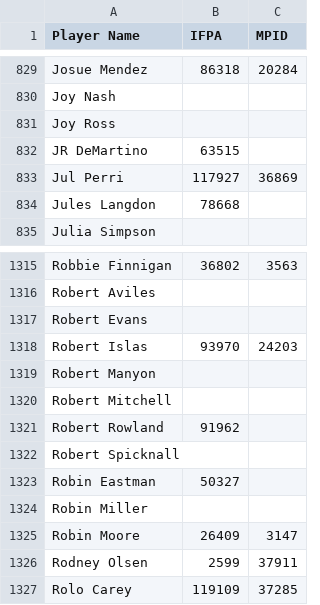
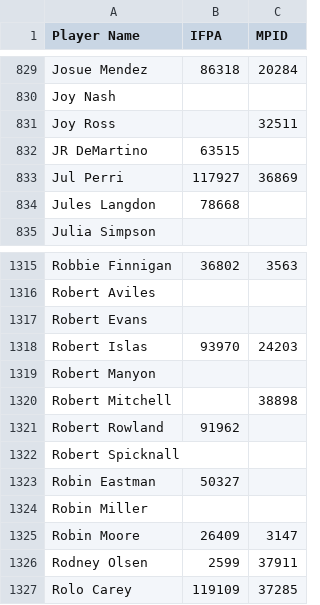
Before and after one commit to madcock/IPR, a CSV file: mnp-legacy-players.csv, drawn as a sheet; only a part is shown, gaps mark what is left out.

Commit message:
Update mnp-legacy-players.csv
Picked up a few players who got MP profiles

```diff
--- a/mnp-legacy-players.csv
+++ b/mnp-legacy-players.csv
@@ -830,3 +830,3 @@ Josue Mendez,86318,20284
 Joy Nash,,
-Joy Ross,,
+Joy Ross,,32511
 JR DeMartino,63515,
@@ -1319,3 +1319,3 @@ Robert Islas,93970,24203
 Robert Manyon,,
-Robert Mitchell,,
+Robert Mitchell,,38898
 Robert Rowland,91962,
```
